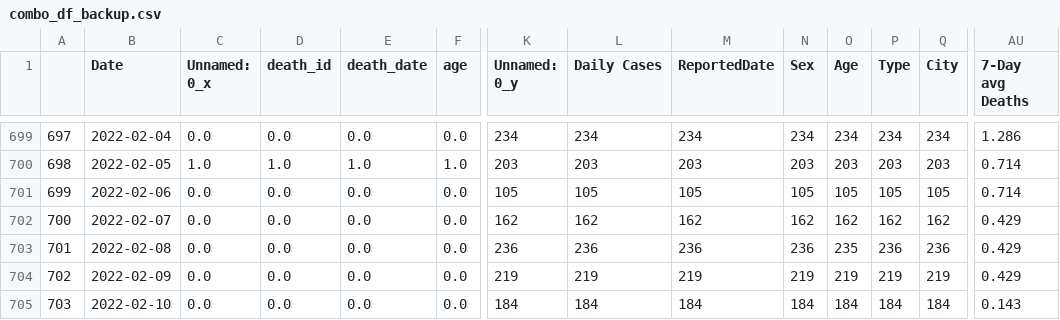
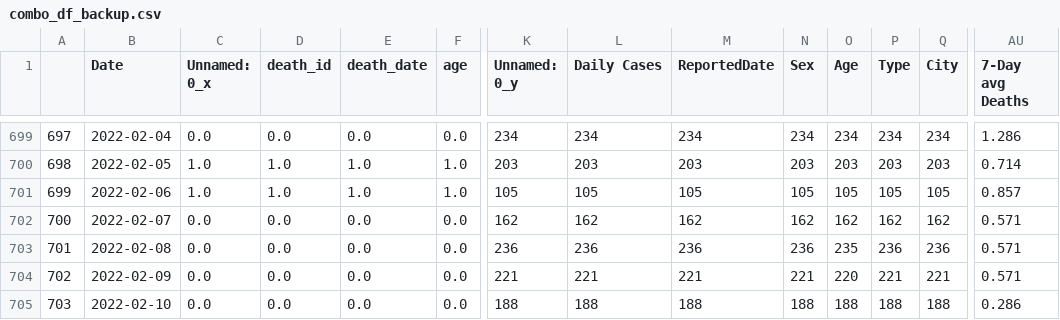
Before and after one commit to codyish/larimer_covid, a CSV file: combo_df_backup.csv, drawn as a sheet; only a part is shown, gaps mark what is left out; the diff covers the shown part only; the diff names each change by its address in the sheet, - before the commit and + after, or states it on an @@ line.

Commit message:
daily update 2/15

```diff
--- a/combo_df_backup.csv
+++ b/combo_df_backup.csv
-C701 (Unnamed: 0_x): 0.0
+C701 (Unnamed: 0_x): 1.0
-D701 (death_id): 0.0
+D701 (death_id): 1.0
-E701 (death_date): 0.0
+E701 (death_date): 1.0
-F701 (age): 0.0
+F701 (age): 1.0
-AU701 (7-Day avg Deaths): 0.714
+AU701 (7-Day avg Deaths): 0.857
-AU702:AU704 (7-Day avg Deaths): 0.429
+AU702:AU704 (7-Day avg Deaths): 0.571
-K704 (Unnamed: 0_y): 219
+K704 (Unnamed: 0_y): 221
-L704 (Daily Cases): 219
+L704 (Daily Cases): 221
-M704 (ReportedDate): 219
+M704 (ReportedDate): 221
-N704 (Sex): 219
+N704 (Sex): 221
-O704 (Age): 219
+O704 (Age): 220
-P704 (Type): 219
+P704 (Type): 221
-Q704 (City): 219
+Q704 (City): 221
-K705 (Unnamed: 0_y): 184
+K705 (Unnamed: 0_y): 188
-L705 (Daily Cases): 184
+L705 (Daily Cases): 188
-M705 (ReportedDate): 184
+M705 (ReportedDate): 188
-N705 (Sex): 184
+N705 (Sex): 188
-O705 (Age): 184
+O705 (Age): 188
-P705 (Type): 184
+P705 (Type): 188
-Q705 (City): 184
+Q705 (City): 188
-AU705 (7-Day avg Deaths): 0.143
+AU705 (7-Day avg Deaths): 0.286
```
Also changed, not shown: 1 added row and 39 edited cells elsewhere in this file, larimer_deaths_backup.csv, larimer_hosp_backup.csv, 7 other files.
